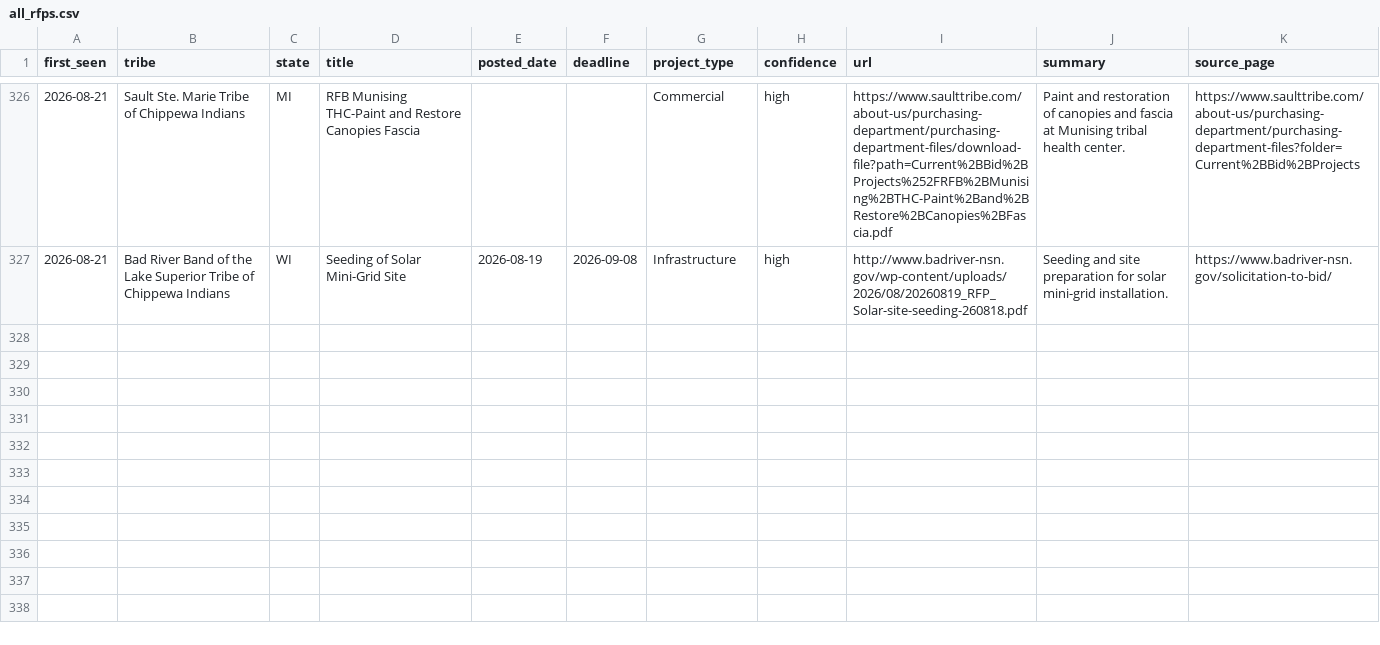
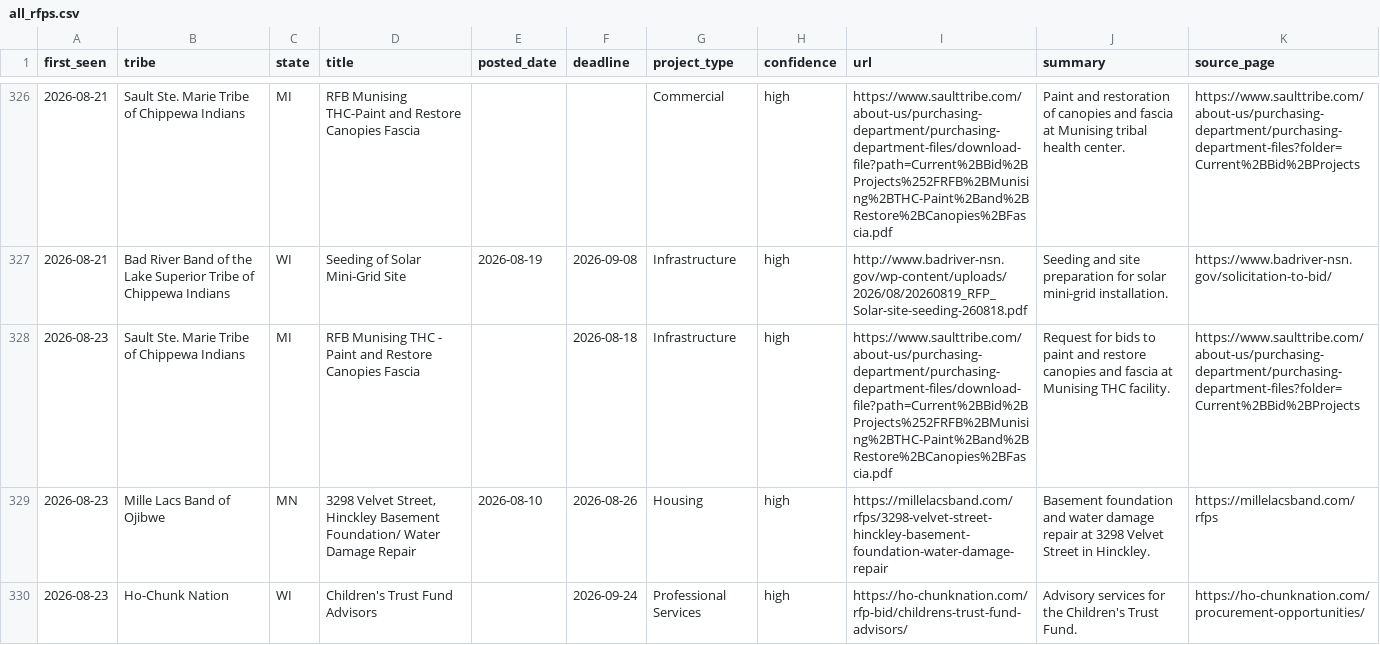
Before and after one commit to revelinvestments/tribal-rfp-scraper, a CSV file: data/all_rfps.csv, drawn as a sheet; only a part is shown, gaps mark what is left out; the diff names each change by its address in the sheet, - before the commit and + after, or states it on an @@ line.

```diff
--- a/data/all_rfps.csv
+++ b/data/all_rfps.csv
+row 328: 2026-08-23 | Sault Ste. Marie Tribe of Chippewa Indians | MI | RFB Munising THC - Paint and Restore Canopies Fascia |  | 2026-08-18 | Infrastructure | high | https://www.saulttribe.com/about-us/purchasing-department/purchasing-department-files/download-file?path=Current%2BBid%2BProjects%252FRFB%2BMunising%2BTHC-Paint%2Band%2BRestore%2BCanopies%2BFascia.pdf | Request for bids to paint and restore canopies and fascia at Munising THC facility. | https://www.saulttribe.com/about-us/purchasing-department/purchasing-department-files?folder=Current%2BBid%2BProjects
+row 329: 2026-08-23 | Mille Lacs Band of Ojibwe | MN | 3298 Velvet Street, Hinckley Basement Foundation/ Water Damage Repair | 2026-08-10 | 2026-08-26 | Housing | high | https://millelacsband.com/rfps/3298-velvet-street-hinckley-basement-foundation-water-damage-repair | Basement foundation and water damage repair at 3298 Velvet Street in Hinckley. | https://millelacsband.com/rfps
+row 330: 2026-08-23 | Ho-Chunk Nation | WI | Children's Trust Fund Advisors |  | 2026-09-24 | Professional Services | high | https://ho-chunknation.com/rfp-bid/childrens-trust-fund-advisors/ | Advisory services for the Children's Trust Fund. | https://ho-chunknation.com/procurement-opportunities/
```
Also changed, not shown: 3 other files.
